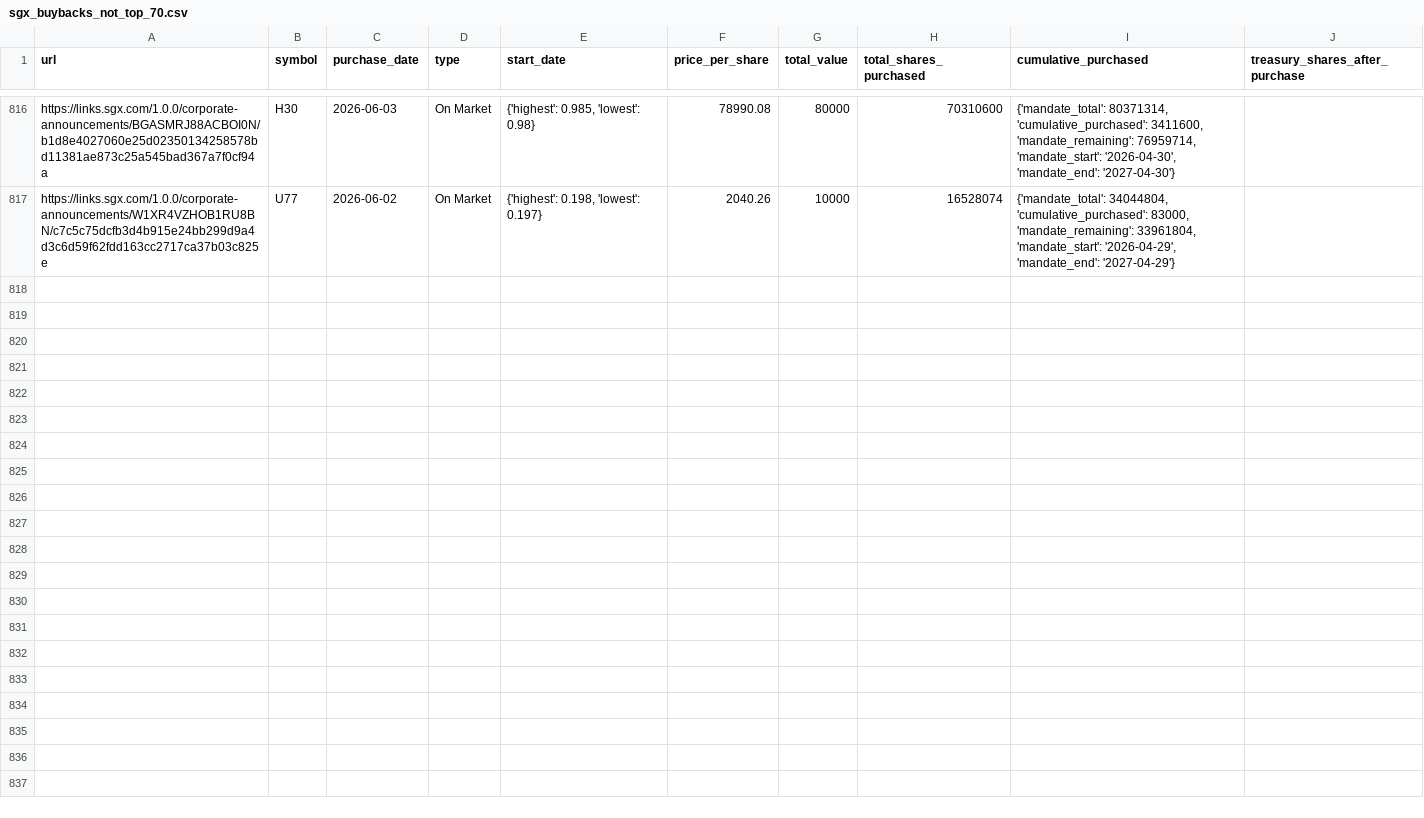
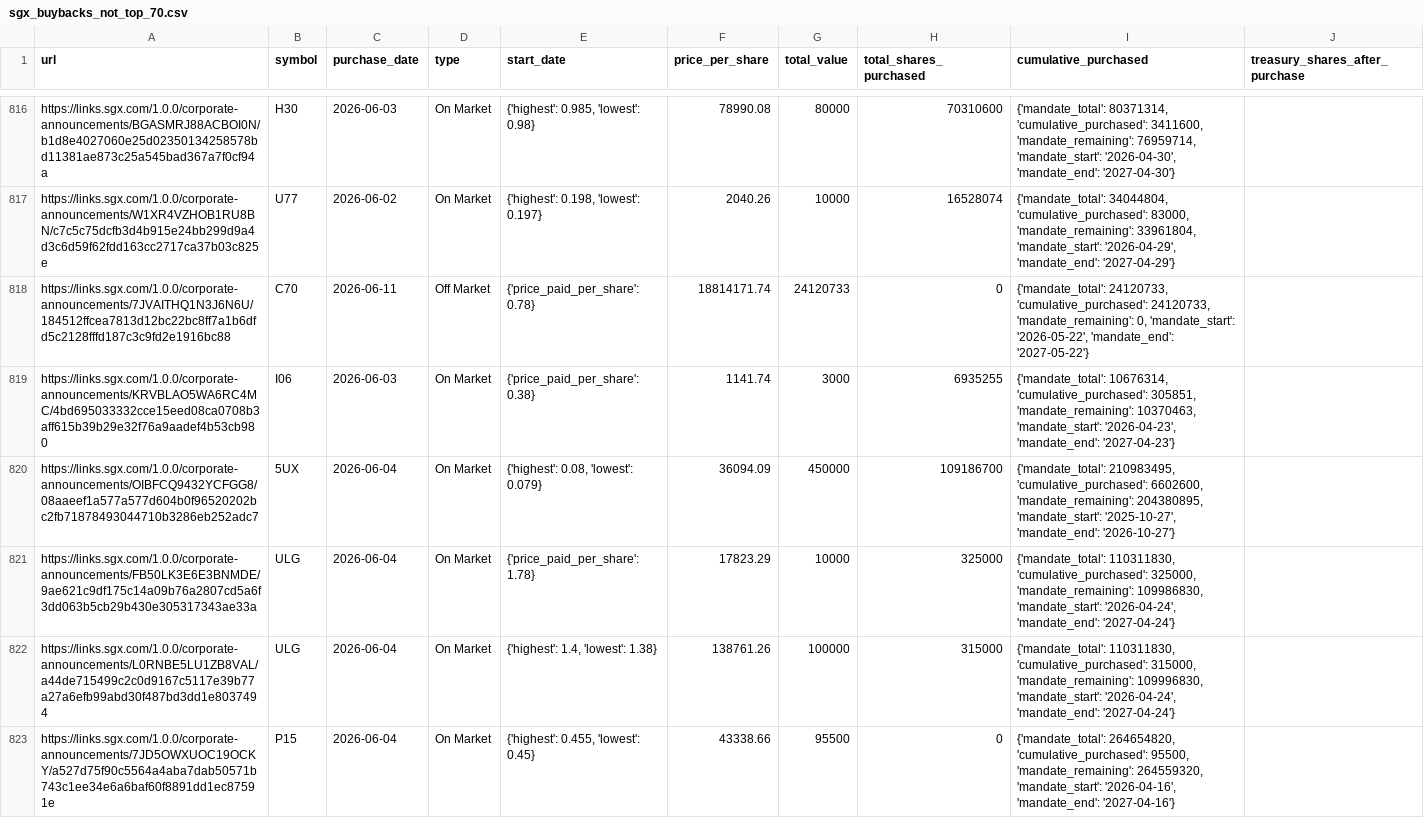
Before and after one commit to supertypeai/sgx_buyback_pipeline, a CSV file: data/scraper_output/sgx_buyback/sgx_buybacks_not_top_70.csv, drawn as a sheet; only a part is shown, gaps mark what is left out; the diff covers the shown part only.

```diff
--- a/data/scraper_output/sgx_buyback/sgx_buybacks_not_top_70.csv
+++ b/data/scraper_output/sgx_buyback/sgx_buybacks_not_top_70.csv
@@ -817 +817,7 @@ https://links.sgx.com/1.0.0/corporate-announcements/BGASMRJ88ACBOI0N/b1d8e402706
 https://links.sgx.com/1.0.0/corporate-announcements/W1XR4VZHOB1RU8BN/c7c5c75dcfb3d4b915e24bb299d9a4d3c6d59f62fdd163cc2717ca37b03c825e,U77,2026-06-02,On Market,"{'highest': 0.198, 'lowest': 0.197}",2040.26,10000,16528074,"{'mandate_total': 34044804, 'cumulative_purchased': 83000, 'mandate_remaining': 33961804, 'mandate_start': '2026-04-29', 'mandate_end': '2027-04-29'}"
+https://links.sgx.com/1.0.0/corporate-announcements/7JVAITHQ1N3J6N6U/184512ffcea7813d12bc22bc8ff7a1b6dfd5c2128fffd187c3c9fd2e1916bc88,C70,2026-06-11,Off Market,{'price_paid_per_share': 0.78},18814171.74,24120733,0,"{'mandate_total': 24120733, 'cumulative_purchased': 24120733, 'mandate_remaining': 0, 'mandate_start': '2026-05-22', 'mandate_end': '2027-05-22'}"
+https://links.sgx.com/1.0.0/corporate-announcements/KRVBLAO5WA6RC4MC/4bd695033332cce15eed08ca0708b3aff615b39b29e32f76a9aadef4b53cb980,I06,2026-06-03,On Market,{'price_paid_per_share': 0.38},1141.74,3000,6935255,"{'mandate_total': 10676314, 'cumulative_purchased': 305851, 'mandate_remaining': 10370463, 'mandate_start': '2026-04-23', 'mandate_end': '2027-04-23'}"
+https://links.sgx.com/1.0.0/corporate-announcements/OIBFCQ9432YCFGG8/08aaeef1a577a577d604b0f96520202bc2fb71878493044710b3286eb252adc7,5UX,2026-06-04,On Market,"{'highest': 0.08, 'lowest': 0.079}",36094.09,450000,109186700,"{'mandate_total': 210983495, 'cumulative_purchased': 6602600, 'mandate_remaining': 204380895, 'mandate_start': '2025-10-27', 'mandate_end': '2026-10-27'}"
+https://links.sgx.com/1.0.0/corporate-announcements/FB50LK3E6E3BNMDE/9ae621c9df175c14a09b76a2807cd5a6f3dd063b5cb29b430e305317343ae33a,ULG,2026-06-04,On Market,{'price_paid_per_share': 1.78},17823.29,10000,325000,"{'mandate_total': 110311830, 'cumulative_purchased': 325000, 'mandate_remaining': 109986830, 'mandate_start': '2026-04-24', 'mandate_end': '2027-04-24'}"
+https://links.sgx.com/1.0.0/corporate-announcements/L0RNBE5LU1ZB8VAL/a44de715499c2c0d9167c5117e39b77a27a6efb99abd30f487bd3dd1e8037494,ULG,2026-06-04,On Market,"{'highest': 1.4, 'lowest': 1.38}",138761.26,100000,315000,"{'mandate_total': 110311830, 'cumulative_purchased': 315000, 'mandate_remaining': 109996830, 'mandate_start': '2026-04-24', 'mandate_end': '2027-04-24'}"
+https://links.sgx.com/1.0.0/corporate-announcements/7JD5OWXUOC19OCKY/a527d75f90c5564a4aba7dab50571b743c1ee34e6a6baf60f8891dd1ec87591e,P15,2026-06-04,On Market,"{'highest': 0.455, 'lowest': 0.45}",43338.66,95500,0,"{'mandate_total': 264654820, 'cumulative_purchased': 95500, 'mandate_remaining': 264559320, 'mandate_start': '2026-04-16', 'mandate_end': '2027-04-16'}"
```
Also changed, not shown: 6 added rows elsewhere in this file, 2 other files.
